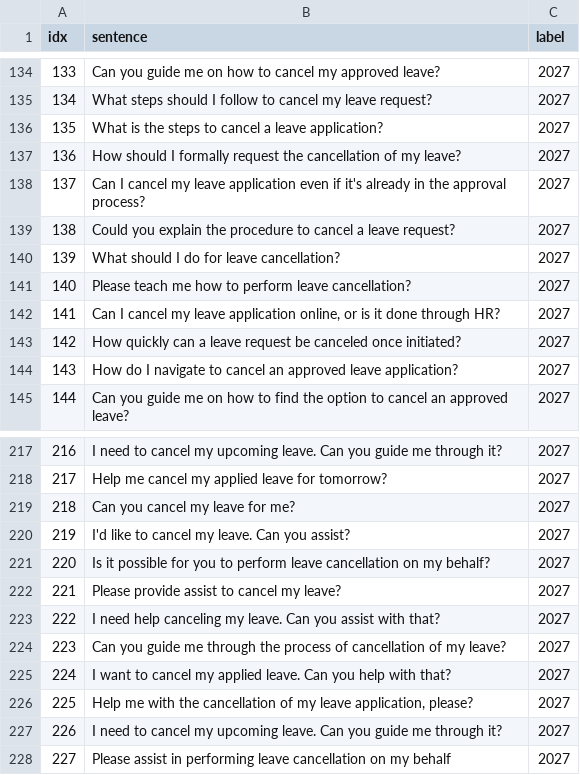
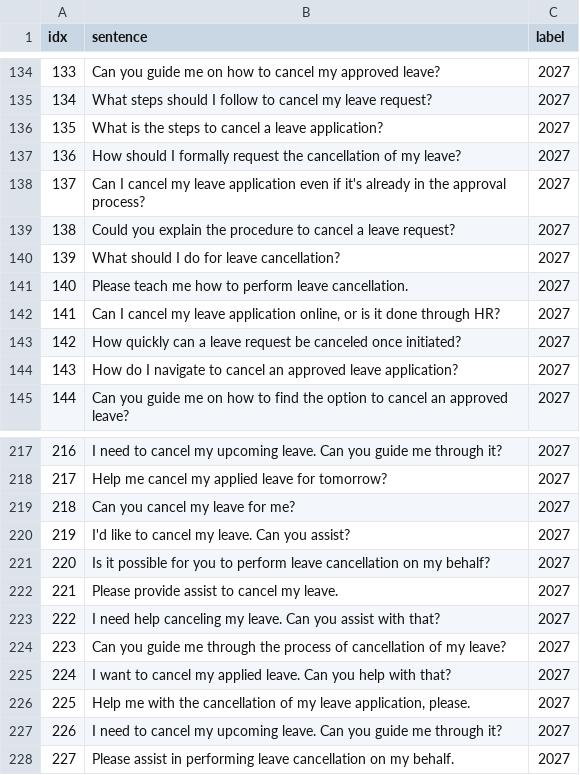
Before and after one commit to KaWengNg/DataSet, a CSV file: train_LMS.csv, drawn as a sheet; only a part is shown, gaps mark what is left out; the diff covers the shown part only.

```diff
--- a/train_LMS.csv
+++ b/train_LMS.csv
@@ -140,3 +140,3 @@
 139,What should I do for leave cancellation?,2027
-140,Please teach me how to perform leave cancellation?,2027
+140,Please teach me how to perform leave cancellation.,2027
 141,"Can I cancel my leave application online, or is it done through HR?",2027
@@ -221,3 +221,3 @@
 220,Is it possible for you to perform leave cancellation on my behalf?,2027
-221,Please provide assist to cancel my leave?,2027
+221,Please provide assist to cancel my leave.,2027
 222,I need help canceling my leave. Can you assist with that?,2027
@@ -225,4 +225,4 @@
 224,I want to cancel my applied leave. Can you help with that?,2027
-225,"Help me with the cancellation of my leave application, please?",2027
+225,"Help me with the cancellation of my leave application, please.",2027
 226,I need to cancel my upcoming leave. Can you guide me through it?,2027
-227,Please assist in performing leave cancellation on my behalf,2027
+227,Please assist in performing leave cancellation on my behalf.,2027
```
Also changed, not shown: 9 edited cells elsewhere in this file.
